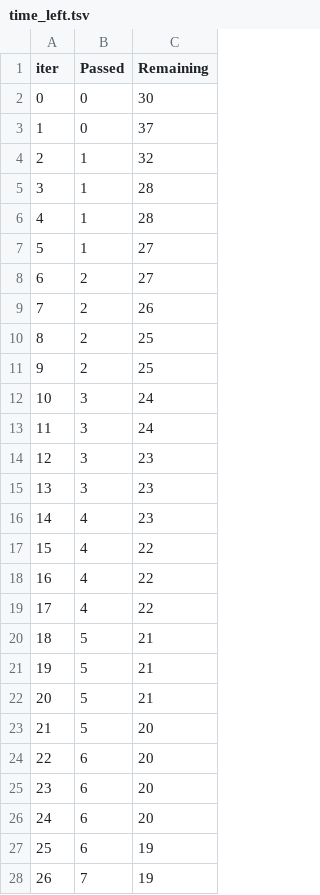
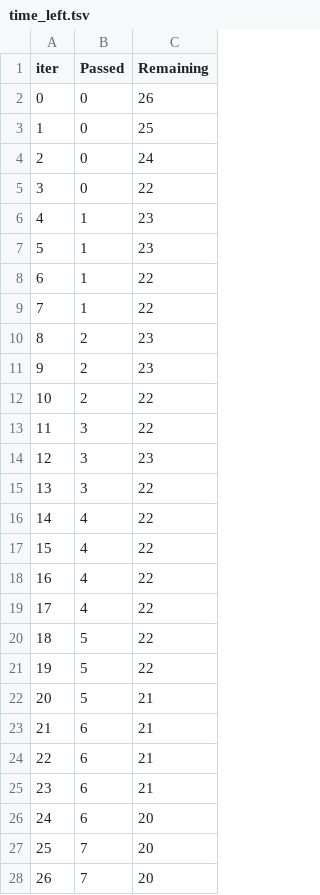
Before and after one commit to Darylldalmeida7/mlproject, a TSV file: catboost_info/time_left.tsv, drawn as a sheet; only a part is shown; the diff covers the shown part only.

```diff
--- a/catboost_info/time_left.tsv
+++ b/catboost_info/time_left.tsv
@@ -1,17 +1,17 @@
 iter	Passed	Remaining
-0	0	30
-1	0	37
-2	1	32
-3	1	28
-4	1	28
-5	1	27
-6	2	27
-7	2	26
-8	2	25
-9	2	25
-10	3	24
-11	3	24
+0	0	26
+1	0	25
+2	0	24
+3	0	22
+4	1	23
+5	1	23
+6	1	22
+7	1	22
+8	2	23
+9	2	23
+10	2	22
+11	3	22
 12	3	23
-13	3	23
-14	4	23
+13	3	22
+14	4	22
 15	4	22
@@ -19,10 +19,10 @@ iter	Passed	Remaining
 17	4	22
-18	5	21
-19	5	21
+18	5	22
+19	5	22
 20	5	21
-21	5	20
-22	6	20
-23	6	20
+21	6	21
+22	6	21
+23	6	21
 24	6	20
-25	6	19
-26	7	19
+25	7	20
+26	7	20
```
Also changed, not shown: 66 edited cells elsewhere in this file, 3 other files.
